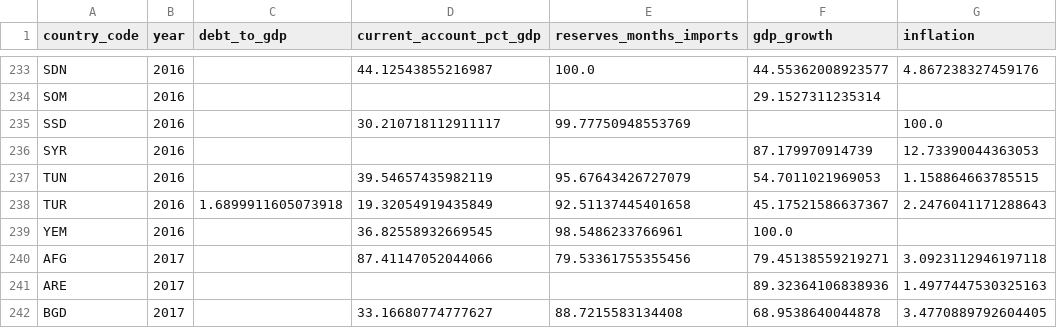
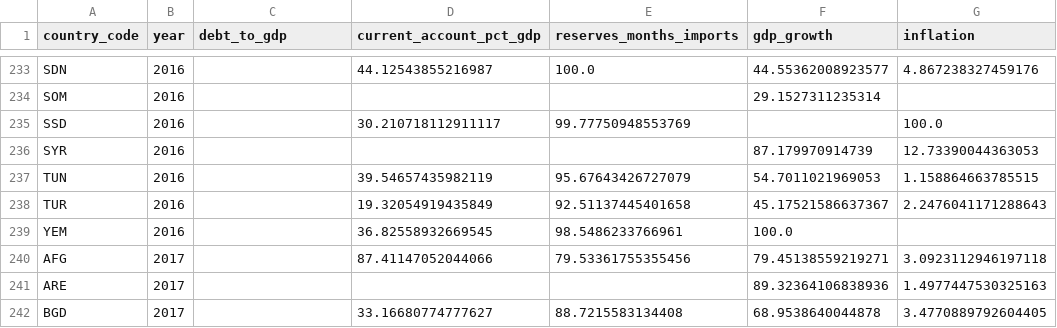
Before and after one commit to rafaywaqar2004-lang/overeign-risk-index, a CSV file: driver_history.csv, drawn as a sheet; only a part is shown, gaps mark what is left out; the diff covers the shown part only; the diff names each change by its address in the sheet, - before the commit and + after, or states it on an @@ line.

```diff
--- a/driver_history.csv
+++ b/driver_history.csv
-C238 (debt_to_gdp): 1.6899911605073918
+C238 (debt_to_gdp): (empty)
```
Also changed, not shown: 22 edited cells elsewhere in this file, live_sovereign_risk_data.csv, raw_data.csv, 5 other files.
